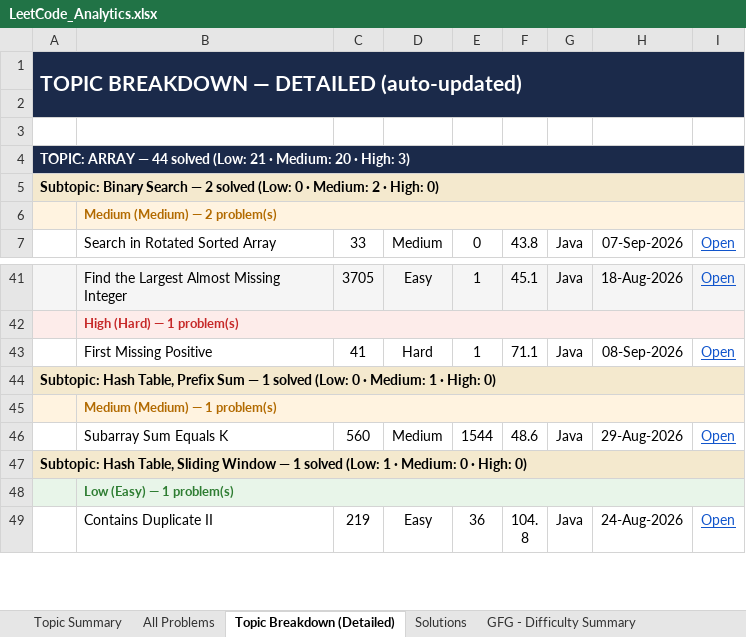
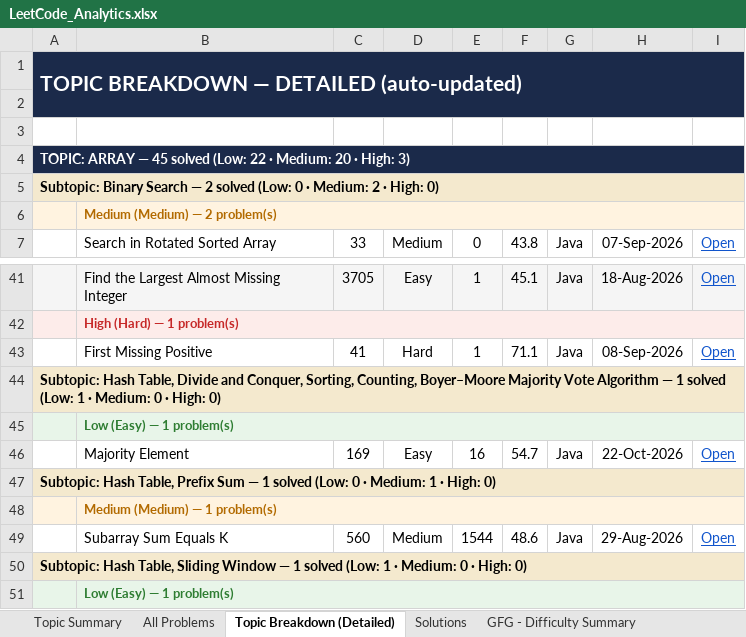
Before and after one commit to jaganathan-v/LeetCode_solutions, an Excel workbook: reports/LeetCode_Analytics.xlsx, sheet Topic Breakdown (Detailed), drawn as a sheet; only a part is shown, gaps mark what is left out; the shorter side is filled out with more unchanged rows; values as stored, in another font and other column widths than the file's, no borders; the diff names each change by its address in the sheet, - before the commit and + after, or states it on an @@ line.

```diff
--- a/reports/LeetCode_Analytics.xlsx (sheet Topic Breakdown (Detailed))
+++ b/reports/LeetCode_Analytics.xlsx (sheet Topic Breakdown (Detailed))
-A4: …ARRAY — 44 solved (Low: 21 · Medium:…
+A4: …ARRAY — 45 solved (Low: 22 · Medium:…
+row 44: Subtopic: Hash Table, Divide and Conquer, Sorting, Counting, Boyer–Moore Majority Vote Algorithm — 1 solved (Low: 1 · Medium: 0 · High: 0)
+row 45:  | Low (Easy) — 1 problem(s)
+row 46:  | Majority Element | 169 | Easy | 16 | 54.7 | Java | 22-Oct-2026 | Open
```
Also changed, not shown: sheet All Problems, sheet Topic Summary, sheet Solutions, sheet Cross-Platform Summary, 1 other file.
